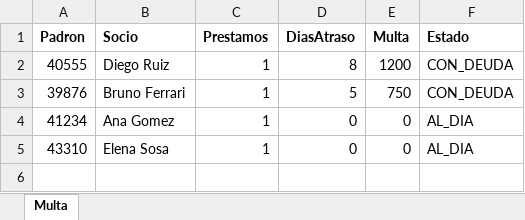
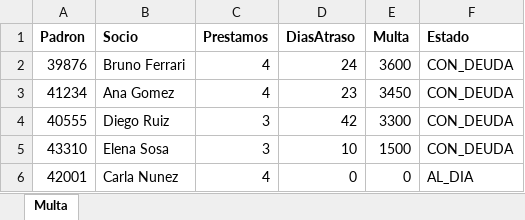
Before and after one commit to V4115/Algoritmos_II-2026-, an Excel workbook: app/src/main/java/tps/tp1/salida/reporte.xlsx, sheet Multa, drawn as a sheet; values as stored, in another font and other column widths than the file's, no borders; removed rows and columns are numbered as before the commit, all else as after; the diff names each change by its address in the sheet, - before the commit and + after, or states it on an @@ line.

```diff
--- a/app/src/main/java/tps/tp1/salida/reporte.xlsx (sheet Multa)
+++ b/app/src/main/java/tps/tp1/salida/reporte.xlsx (sheet Multa)
-row 2: 40555 | Diego Ruiz | 1 | 8 | 1200 | CON_DEUDA
-C2:C3 (Prestamos): 1
+C2:C3 (Prestamos): 4
-D2 (DiasAtraso): 5
+D2 (DiasAtraso): 24
-E2 (Multa): 750
+E2 (Multa): 3600
-D3 (DiasAtraso): 0
+D3 (DiasAtraso): 23
-E3 (Multa): 0
+E3 (Multa): 3450
-F3 (Estado): AL_DIA
+F3 (Estado): CON_DEUDA
+row 4: 40555 | Diego Ruiz | 3 | 42 | 3300 | CON_DEUDA
-C5 (Prestamos): 1
+C5 (Prestamos): 3
-D5 (DiasAtraso): 0
+D5 (DiasAtraso): 10
-E5 (Multa): 0
+E5 (Multa): 1500
-F5 (Estado): AL_DIA
+F5 (Estado): CON_DEUDA
+row 6: 42001 | Carla Nunez | 4 | 0 | 0 | AL_DIA
```
Also changed, not shown: app/src/main/java/tps/tp1/salida/ranking.xlsx, 22 other files.
